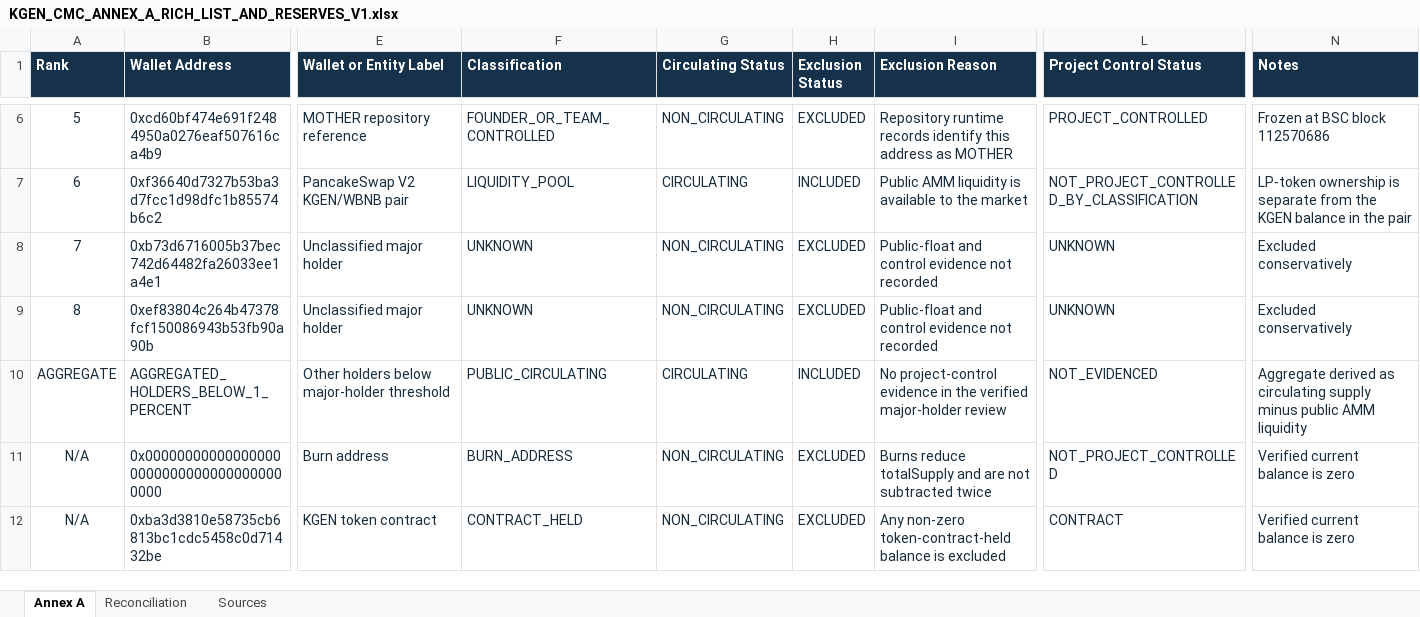
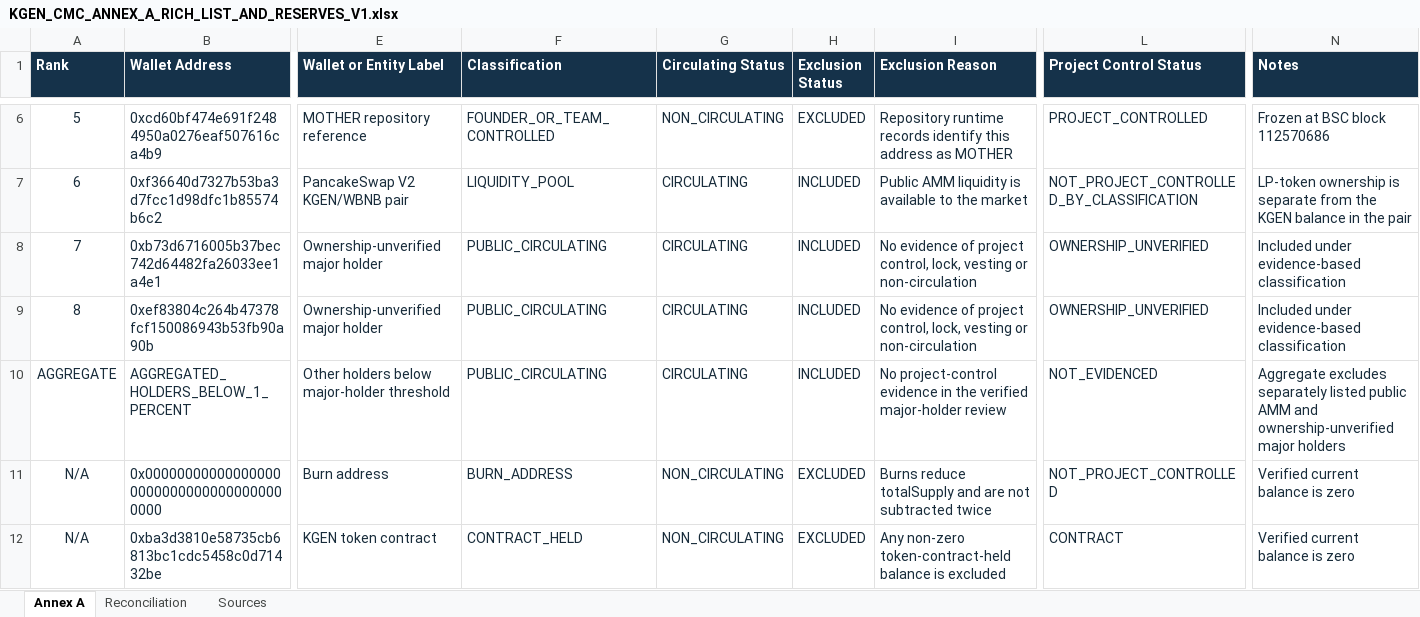
Before and after one commit to klineodyssey/kline-odyssey, an Excel workbook: KGEN/registry/CoinMarketCap/KGEN_CMC_ANNEX_A_RICH_LIST_AND_RESERVES_V1.xlsx, sheet Annex A, drawn as a sheet; only a part is shown, gaps mark what is left out; values as stored, in another font and other column widths than the file's, no borders; the diff names each change by its address in the sheet, - before the commit and + after, or states it on an @@ line.

Commit message:
fix(supply): correct KGEN circulating classification

```diff
--- a/KGEN/registry/CoinMarketCap/KGEN_CMC_ANNEX_A_RICH_LIST_AND_RESERVES_V1.xlsx (sheet Annex A)
+++ b/KGEN/registry/CoinMarketCap/KGEN_CMC_ANNEX_A_RICH_LIST_AND_RESERVES_V1.xlsx (sheet Annex A)
-E8:E9 (Wallet or Entity Label): Unclassified major holder
+E8:E9 (Wallet or Entity Label): Ownership-unverified major holder
-F8:F9 (Classification): UNKNOWN
+F8:F9 (Classification): PUBLIC_CIRCULATING
-G8:G9 (Circulating Status): NON_CIRCULATING
+G8:G9 (Circulating Status): CIRCULATING
-H8:H9 (Exclusion Status): EXCLUDED
+H8:H9 (Exclusion Status): INCLUDED
-I8:I9 (Exclusion Reason): Public-float and control evidence not recorded
+I8:I9 (Exclusion Reason): No evidence of project control, lock, vesting or non-circulation
-L8:L9 (Project Control Status): UNKNOWN
+L8:L9 (Project Control Status): OWNERSHIP_UNVERIFIED
-N8:N9 (Notes): Excluded conservatively
+N8:N9 (Notes): Included under evidence-based classification
-N10 (Notes): Aggregate derived as circulating supply minus public AMM liquidity
+N10 (Notes): Aggregate excludes separately listed public AMM and ownership-unverified major holders
```
Also changed, not shown: sheet Reconciliation, KGEN/registry/CoinMarketCap/KGEN_CMC_EMISSION_RELEASE_SCHEDULE_V1.xlsx, 12 other files.
